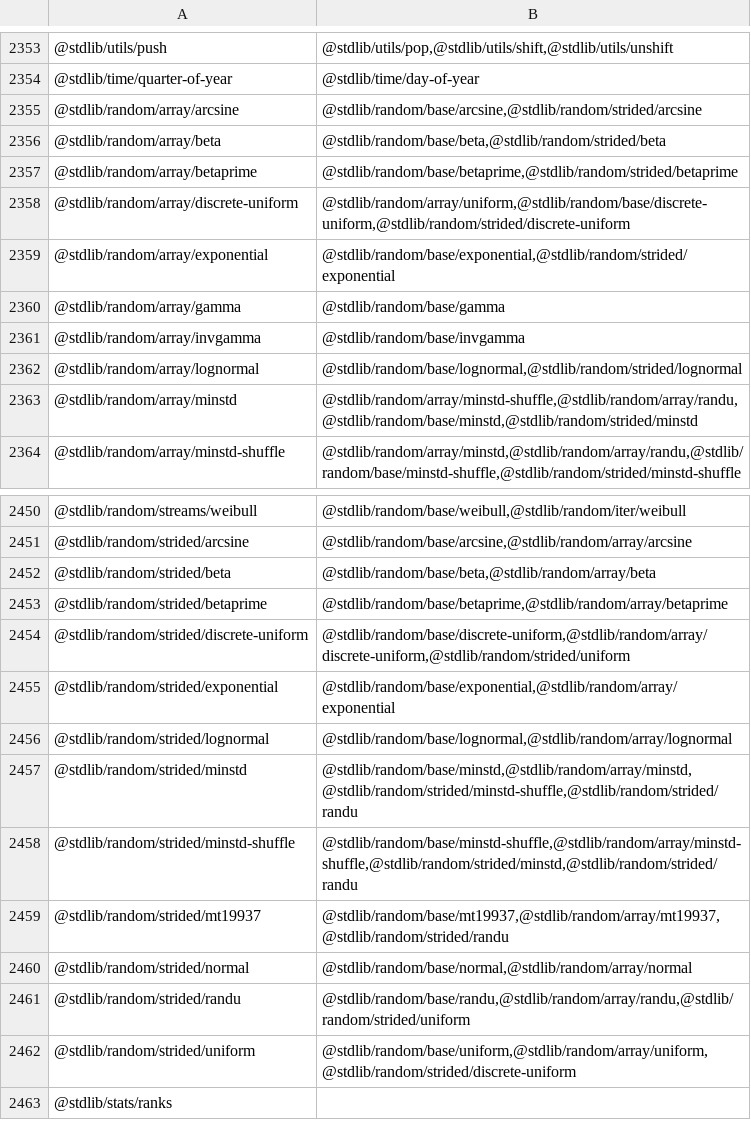
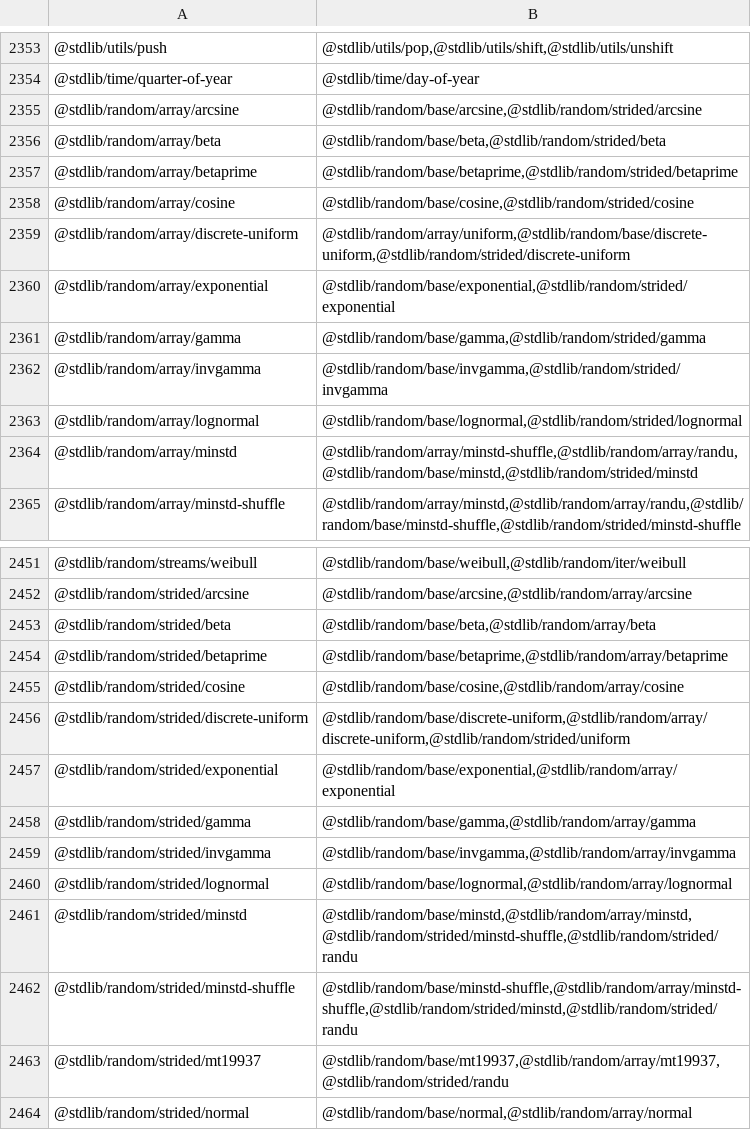
Before and after one commit to stdlib-js/namespace, a CSV file: pkg2related/data/data.csv, drawn as a sheet; only a part is shown, gaps mark what is left out; the shorter side is filled out with more unchanged rows.

```diff
--- a/pkg2related/data/data.csv
+++ b/pkg2related/data/data.csv
@@ -2357,6 +2357,7 @@
 "@stdlib/random/array/betaprime","@stdlib/random/base/betaprime,@stdlib/random/strided/betaprime"
+"@stdlib/random/array/cosine","@stdlib/random/base/cosine,@stdlib/random/strided/cosine"
 "@stdlib/random/array/discrete-uniform","@stdlib/random/array/uniform,@stdlib/random/base/discrete-uniform,@stdlib/random/strided/discrete-uniform"
 "@stdlib/random/array/exponential","@stdlib/random/base/exponential,@stdlib/random/strided/exponential"
-"@stdlib/random/array/gamma","@stdlib/random/base/gamma"
-"@stdlib/random/array/invgamma","@stdlib/random/base/invgamma"
+"@stdlib/random/array/gamma","@stdlib/random/base/gamma,@stdlib/random/strided/gamma"
+"@stdlib/random/array/invgamma","@stdlib/random/base/invgamma,@stdlib/random/strided/invgamma"
 "@stdlib/random/array/lognormal","@stdlib/random/base/lognormal,@stdlib/random/strided/lognormal"
@@ -2453,4 +2454,7 @@
 "@stdlib/random/strided/betaprime","@stdlib/random/base/betaprime,@stdlib/random/array/betaprime"
+"@stdlib/random/strided/cosine","@stdlib/random/base/cosine,@stdlib/random/array/cosine"
 "@stdlib/random/strided/discrete-uniform","@stdlib/random/base/discrete-uniform,@stdlib/random/array/discrete-uniform,@stdlib/random/strided/uniform"
 "@stdlib/random/strided/exponential","@stdlib/random/base/exponential,@stdlib/random/array/exponential"
+"@stdlib/random/strided/gamma","@stdlib/random/base/gamma,@stdlib/random/array/gamma"
+"@stdlib/random/strided/invgamma","@stdlib/random/base/invgamma,@stdlib/random/array/invgamma"
 "@stdlib/random/strided/lognormal","@stdlib/random/base/lognormal,@stdlib/random/array/lognormal"
```
Also changed, not shown: alias2pkg/data/data.csv, alias2related/data/data.csv, 15 other files.
